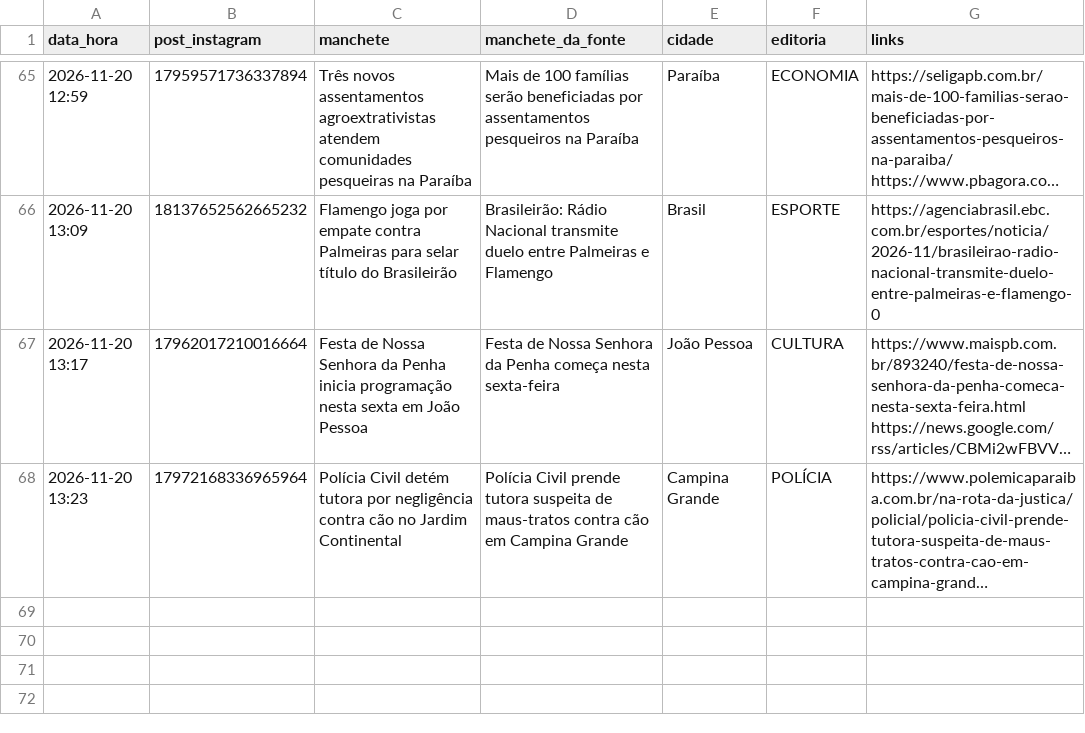
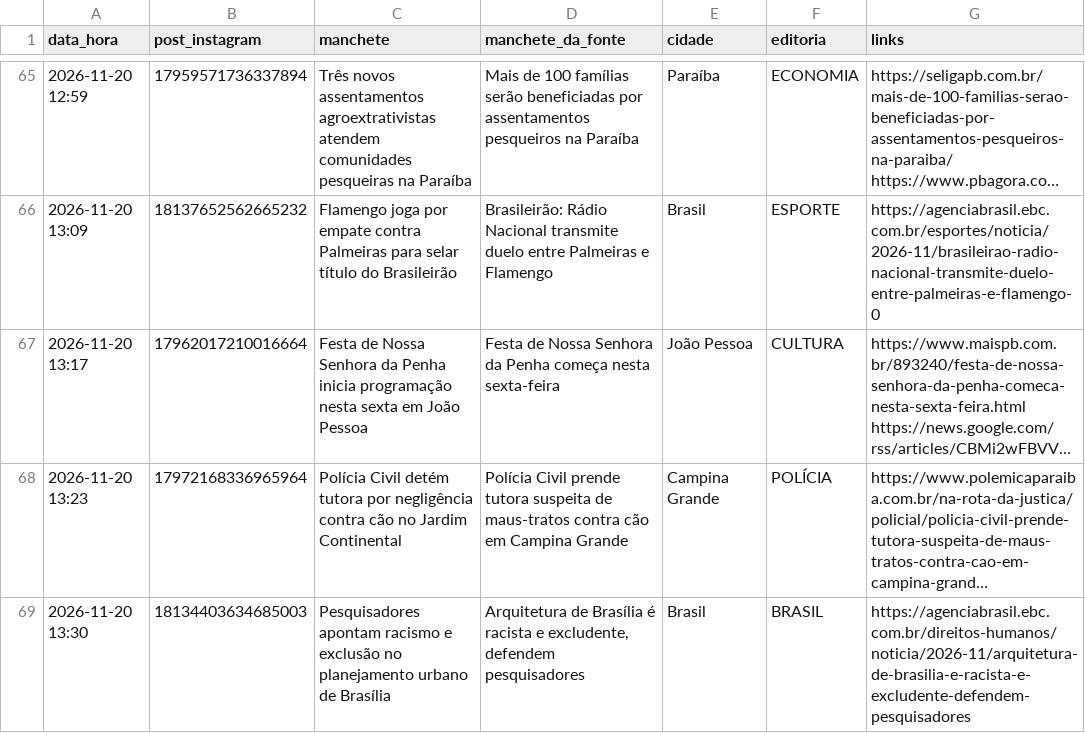
Before and after one commit to ccreatormkt-glitch/portal-noticias, a CSV file: state/noticias_publicadas.csv, drawn as a sheet; only a part is shown, gaps mark what is left out; long unchanged cells end in …; the diff names each change by its address in the sheet, - before the commit and + after, or states it on an @@ line.

```diff
--- a/state/noticias_publicadas.csv
+++ b/state/noticias_publicadas.csv
+row 69: 2026-11-20 13:30 | 18134403634685003 | Pesquisadores apontam racismo e exclusão no planejamento urbano de Brasília | Arquitetura de Brasília é racista e excludente, defendem pesquisadores | Brasil | BRASIL | https://agenciabrasil.ebc.com.br/direitos-humanos/noticia/2026-11/arquitetura-de-brasilia-e-racista-e-excludente-defendem-pesquisadores
```
Also changed, not shown: 3 other files.
